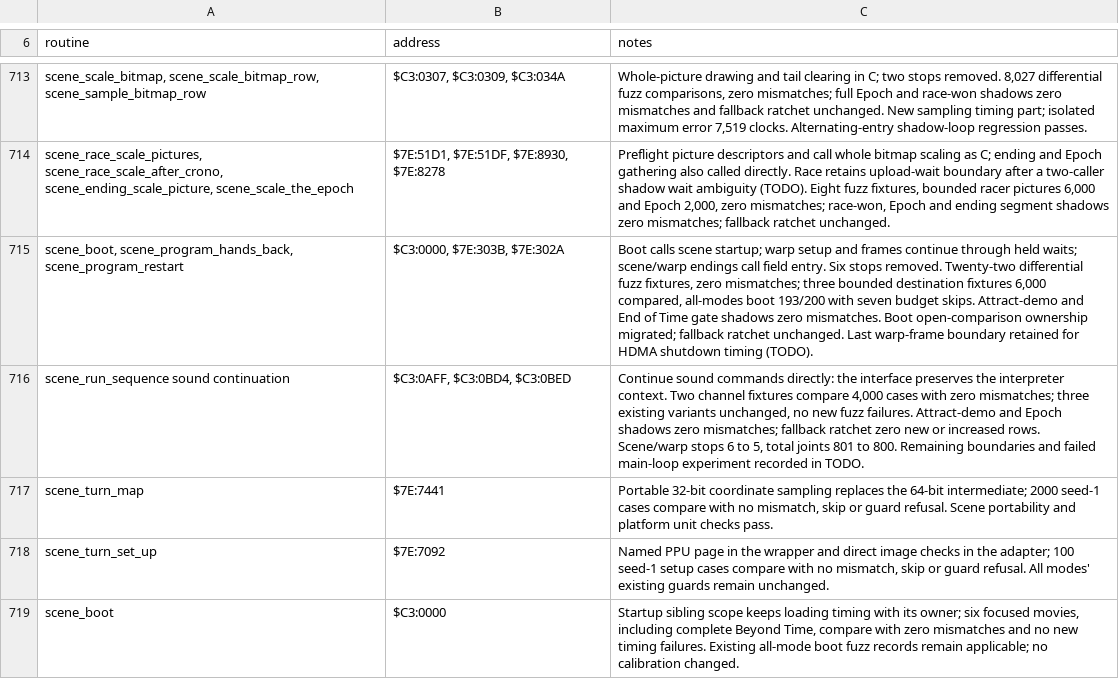
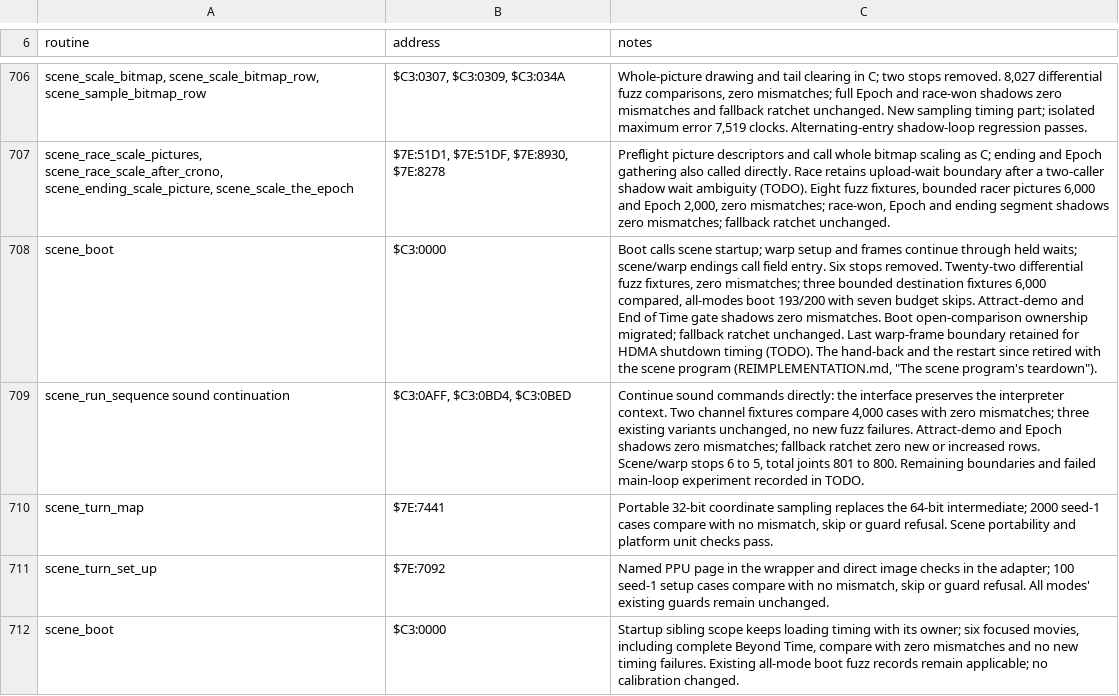
Before and after one commit to zdiemer/chrono-trigger-reimplemented, a TSV file: docs/ports.tsv, drawn as a sheet; only a part is shown, gaps mark what is left out; removed rows and columns are numbered as before the commit, all else as after; the diff covers the shown part only; the diff names each change by its address in the sheet, - before the commit and + after, or states it on an @@ line.

Commit message:
The scene program's teardown: its start, main loop and end leave the gate, game/attract/ folds into game/scene/
None of the scene program's own routines ($7E:3000-$7E:3175, $7E:3177-$7E:31BE)
is an entry the machine finds any more. In the shipping mode the boot starts
the program as C under its contract (scene_program_starts_on_the_machine), the
main loop's held wait's continuations, marked retired, make every pass
(scene_program_waits, scene_program_next_pass), and the pass that finds the
scene over ends the program as C, by return rather than the loop's stop. The
pass calls the endings', the Epoch's and the turned map's routines as C under
their rows' contracts; the race's stays the original's call, its upload wait
being one the machine can't wait out in place yet (TODO). Shadow mode and the
tools run the cartridge's program, compared with nothing, which the fallback
measure and the burndown leave out; the interrupted wait's carry hand-off goes
with the comparison. The retired routines keep their calibrated estimates.

Deleted: ten rows, their wrappers and guards, the clear's scaffolding,
game/attract/, and their ledger rows. The setups, now entered by the
cartridge's dispatch in shadow mode, carry the loading stretches' timing
exceptions the start held, and the title's declares its return's unread
registers. Three strict picture outcomes re-recorded with reasons.

Census over five scene movies: the end 22 to 0, the Epoch's scaling 94,866 to
0 entries by the machine; 119 entries to 117. Sampled gate: suite OK.

```diff
--- a/docs/ports.tsv
+++ b/docs/ports.tsv
-row 715: scene_boot, scene_program_hands_back, scene_program_restart | $C3:0000, $7E:303B, $7E:302A | Boot calls scene startup; warp setup and frames continue through held waits; scene/warp endings call field entry. Six stops removed. Twenty-two differential fuzz fixtures, zero mismatches; three bounded destination fixtures 6,000 compared, all-modes boot 193/200 with seven budget skips. Attract-demo and End of Time gate shadows zero mismatches. Boot open-comparison ownership migrated; fallback ratchet unchanged. Last warp-frame boundary retained for HDMA shutdown timing (TODO).
+row 708: scene_boot | $C3:0000 | Boot calls scene startup; warp setup and frames continue through held waits; scene/warp endings call field entry. Six stops removed. Twenty-two differential fuzz fixtures, zero mismatches; three bounded destination fixtures 6,000 compared, all-modes boot 193/200 with seven budget skips. Attract-demo and End of Time gate shadows zero mismatches. Boot open-comparison ownership migrated; fallback ratchet unchanged. Last warp-frame boundary retained for HDMA shutdown timing (TODO). The hand-back and the restart since retired with the scene program (REIMPLEMENTATION.md, "The scene program's teardown").
```
Also changed, not shown: 15 removed rows and 3 edited cells elsewhere in this file, 29 other files.
